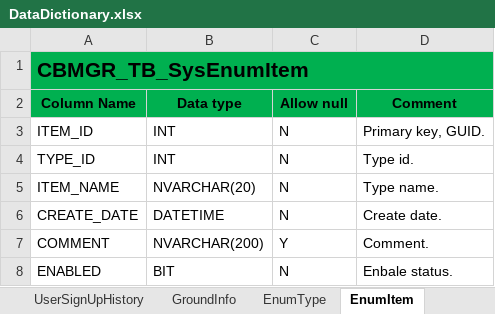
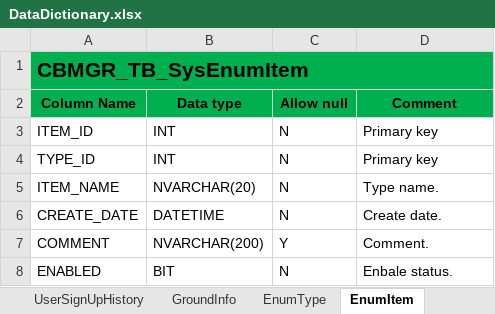
Before and after one commit to OrgRhaegar/CBMGR, an Excel workbook: Documents/DataDictionary.xlsx, sheet EnumItem, drawn as a sheet; values as stored, in another font and other column widths than the file's, no borders; the diff names each change by its address in the sheet, - before the commit and + after, or states it on an @@ line.

```diff
--- a/Documents/DataDictionary.xlsx (sheet EnumItem)
+++ b/Documents/DataDictionary.xlsx (sheet EnumItem)
-D3 (Comment): Primary key, GUID.
+D3 (Comment): Primary key
-D4 (Comment): Type id.
+D4 (Comment): Primary key
```
Also changed, not shown: sheet UserToClub, sheet GroundInfo, sheet EnumType, sheet UserSignUpHistory, sheet UserSignUp, sheet ClubInfo, 3 more sheets, other sheet tabs, 1 other file.
